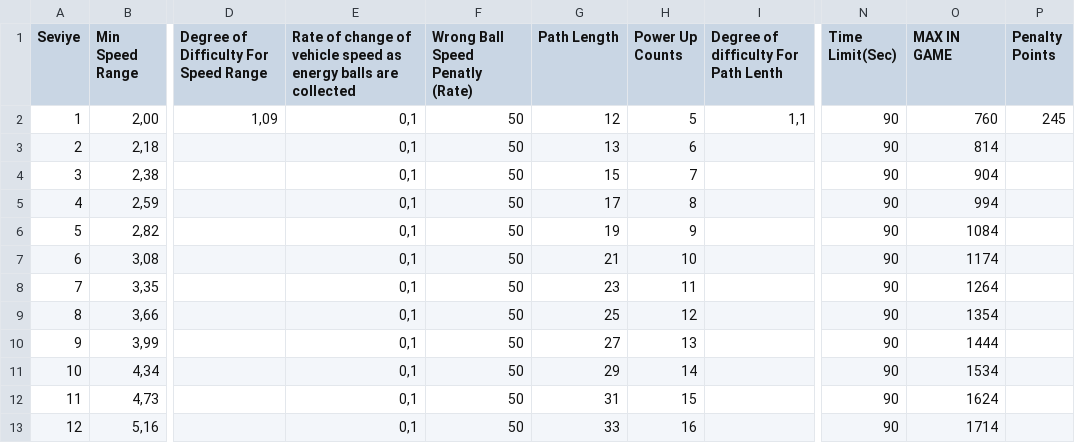
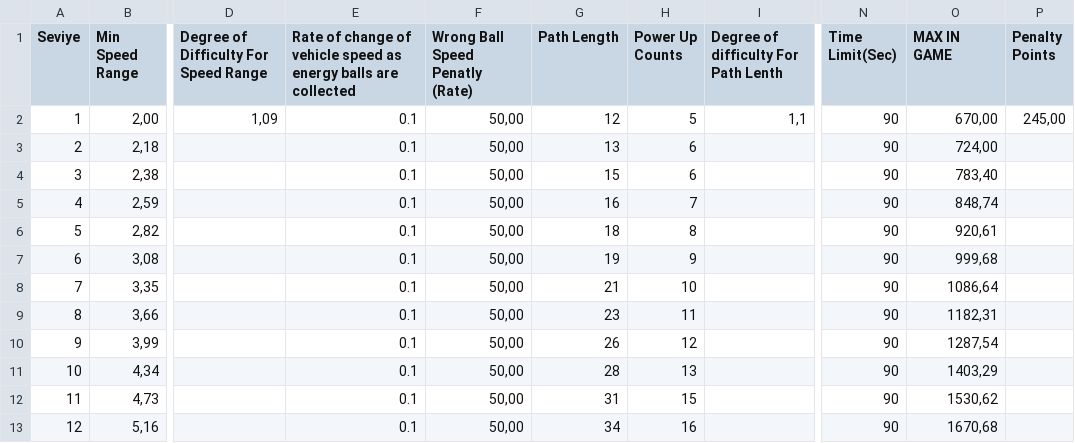
Before and after one commit to cetinye/Chroma_City_Neon_Racing, a CSV file: Assets/Editor/LevelCSV_Chroma_City_Neon_Racing.csv, drawn as a sheet; only a part is shown, gaps mark what is left out; the diff covers the shown part only; the diff names each change by its address in the sheet, - before the commit and + after, or states it on an @@ line.

```diff
--- a/Assets/Editor/LevelCSV_Chroma_City_Neon_Racing.csv
+++ b/Assets/Editor/LevelCSV_Chroma_City_Neon_Racing.csv
-E2:E13: 0,1
+E2:E13: 0.1
-F2:F13 (Wrong Ball Speed Penatly (Rate)): 50
+F2:F13 (Wrong Ball Speed Penatly (Rate)): 50,00
-O2 (MAX IN GAME): 760
+O2 (MAX IN GAME): 670,00
-P2 (Penalty Points): 245
+P2 (Penalty Points): 245,00
-O3 (MAX IN GAME): 814
+O3 (MAX IN GAME): 724,00
-H4 (Power Up Counts): 7
+H4 (Power Up Counts): 6
-O4 (MAX IN GAME): 904
+O4 (MAX IN GAME): 783,40
-G5 (Path Length): 17
+G5 (Path Length): 16
-H5 (Power Up Counts): 8
+H5 (Power Up Counts): 7
-O5 (MAX IN GAME): 994
+O5 (MAX IN GAME): 848,74
-G6 (Path Length): 19
+G6 (Path Length): 18
-H6 (Power Up Counts): 9
+H6 (Power Up Counts): 8
-O6 (MAX IN GAME): 1084
+O6 (MAX IN GAME): 920,61
-G7 (Path Length): 21
+G7 (Path Length): 19
-H7 (Power Up Counts): 10
+H7 (Power Up Counts): 9
-O7 (MAX IN GAME): 1174
+O7 (MAX IN GAME): 999,68
-G8 (Path Length): 23
+G8 (Path Length): 21
-H8 (Power Up Counts): 11
+H8 (Power Up Counts): 10
-O8 (MAX IN GAME): 1264
+O8 (MAX IN GAME): 1086,64
-G9 (Path Length): 25
+G9 (Path Length): 23
-H9 (Power Up Counts): 12
+H9 (Power Up Counts): 11
-O9 (MAX IN GAME): 1354
+O9 (MAX IN GAME): 1182,31
-G10 (Path Length): 27
+G10 (Path Length): 26
-H10 (Power Up Counts): 13
+H10 (Power Up Counts): 12
-O10 (MAX IN GAME): 1444
+O10 (MAX IN GAME): 1287,54
-G11 (Path Length): 29
+G11 (Path Length): 28
-H11 (Power Up Counts): 14
+H11 (Power Up Counts): 13
-O11 (MAX IN GAME): 1534
+O11 (MAX IN GAME): 1403,29
-O12 (MAX IN GAME): 1624
+O12 (MAX IN GAME): 1530,62
-G13 (Path Length): 33
+G13 (Path Length): 34
-O13 (MAX IN GAME): 1714
+O13 (MAX IN GAME): 1670,68
```
Also changed, not shown: 4 added rows and 20 edited cells elsewhere in this file, 36 other files.
